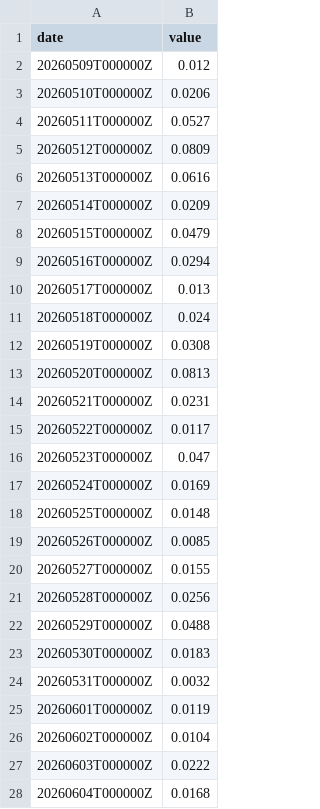
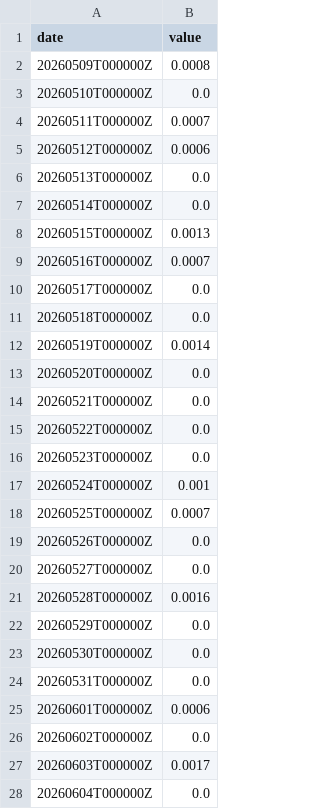
Before and after one commit to abdallahh07/global-trade-disruption-prediction, a CSV file: data/gdelt_covid_supply_chain.csv, drawn as a sheet; only a part is shown; the diff covers the shown part only.

Commit message:
created the dataset

```diff
--- a/data/gdelt_covid_supply_chain.csv
+++ b/data/gdelt_covid_supply_chain.csv
@@ -1,28 +1,28 @@
 date,value
-20260509T000000Z,0.012
-20260510T000000Z,0.0206
-20260511T000000Z,0.0527
-20260512T000000Z,0.0809
-20260513T000000Z,0.0616
-20260514T000000Z,0.0209
-20260515T000000Z,0.0479
-20260516T000000Z,0.0294
-20260517T000000Z,0.013
-20260518T000000Z,0.024
-20260519T000000Z,0.0308
-20260520T000000Z,0.0813
-20260521T000000Z,0.0231
-20260522T000000Z,0.0117
-20260523T000000Z,0.047
-20260524T000000Z,0.0169
-20260525T000000Z,0.0148
-20260526T000000Z,0.0085
-20260527T000000Z,0.0155
-20260528T000000Z,0.0256
-20260529T000000Z,0.0488
-20260530T000000Z,0.0183
-20260531T000000Z,0.0032
-20260601T000000Z,0.0119
-20260602T000000Z,0.0104
-20260603T000000Z,0.0222
-20260604T000000Z,0.0168
+20260509T000000Z,0.0008
+20260510T000000Z,0.0
+20260511T000000Z,0.0007
+20260512T000000Z,0.0006
+20260513T000000Z,0.0
+20260514T000000Z,0.0
+20260515T000000Z,0.0013
+20260516T000000Z,0.0007
+20260517T000000Z,0.0
+20260518T000000Z,0.0
+20260519T000000Z,0.0014
+20260520T000000Z,0.0
+20260521T000000Z,0.0
+20260522T000000Z,0.0
+20260523T000000Z,0.0
+20260524T000000Z,0.001
+20260525T000000Z,0.0007
+20260526T000000Z,0.0
+20260527T000000Z,0.0
+20260528T000000Z,0.0016
+20260529T000000Z,0.0
+20260530T000000Z,0.0
+20260531T000000Z,0.0
+20260601T000000Z,0.0006
+20260602T000000Z,0.0
+20260603T000000Z,0.0017
+20260604T000000Z,0.0
```
Also changed, not shown: 1 added row and 53 edited cells elsewhere in this file, 8 other files.
